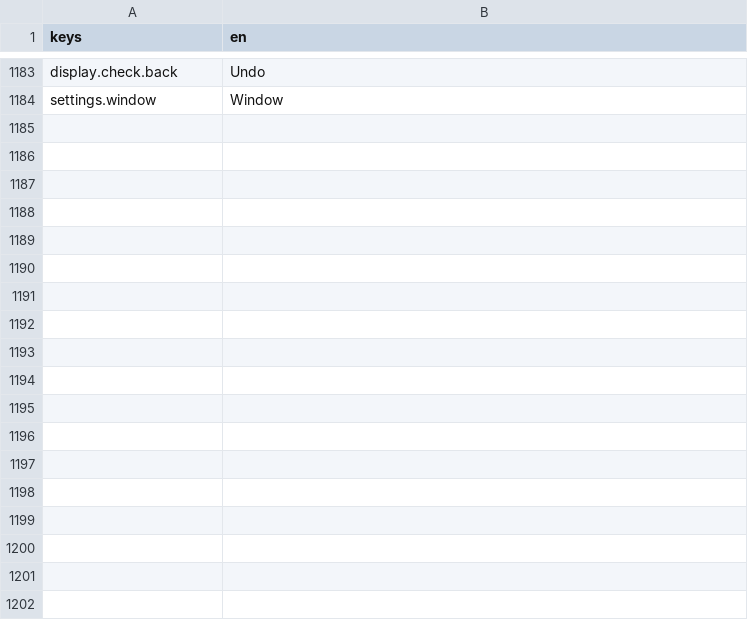
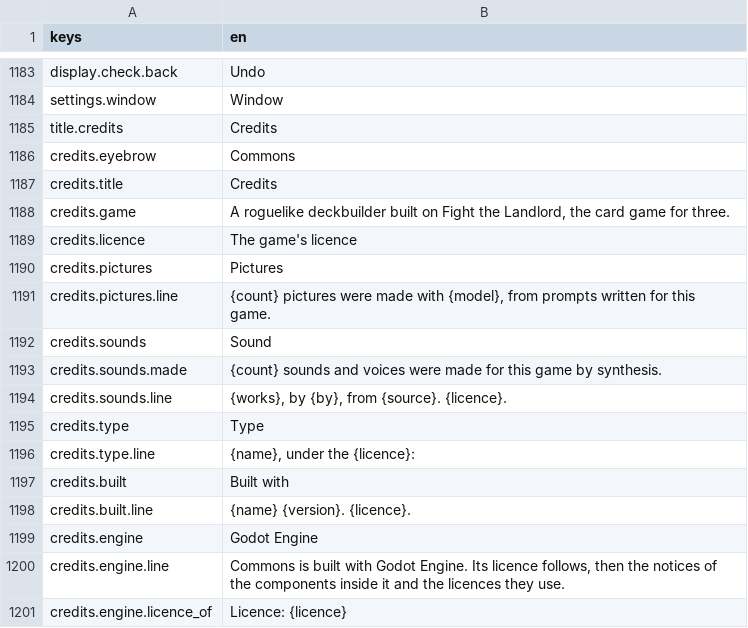
Before and after one commit to georgejieh/Commons, a CSV file: data/strings/strings.csv, drawn as a sheet; only a part is shown, gaps mark what is left out.

Commit message:
P5.2c The title has Credits: the game's line and licence, the pictures and sounds by source, the fonts with their licences, and the engine's own licence and notices, on one sheet that scrolls by mouse, keys or pad; what the project's records say is written into the game by tools/write_credits.py, and a test fails while it is behind them

```diff
--- a/data/strings/strings.csv
+++ b/data/strings/strings.csv
@@ -1184 +1184,18 @@ display.check.back,Undo
 settings.window,Window
+title.credits,Credits
+credits.eyebrow,Commons
+credits.title,Credits
+credits.game,"A roguelike deckbuilder built on Fight the Landlord, the card game for three."
+credits.licence,The game's licence
+credits.pictures,Pictures
+credits.pictures.line,"{count} pictures were made with {model}, from prompts written for this game."
+credits.sounds,Sound
+credits.sounds.made,"{count} sounds and voices were made for this game by synthesis."
+credits.sounds.line,"{works}, by {by}, from {source}. {licence}."
+credits.type,Type
+credits.type.line,"{name}, under the {licence}:"
+credits.built,Built with
+credits.built.line,"{name} {version}. {licence}."
+credits.engine,Godot Engine
+credits.engine.line,"Commons is built with Godot Engine. Its licence follows, then the notices of the components inside it and the licences they use."
+credits.engine.licence_of,Licence: {licence}
```
Also changed, not shown: 12 other files.
